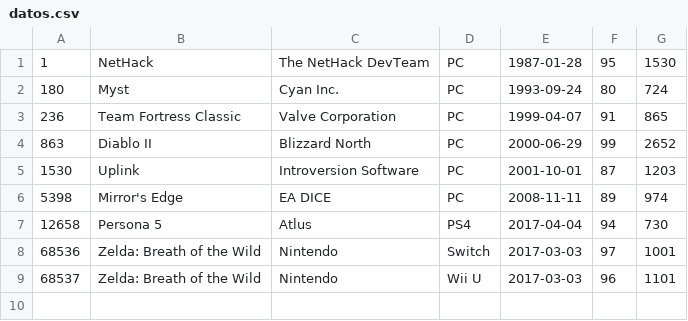
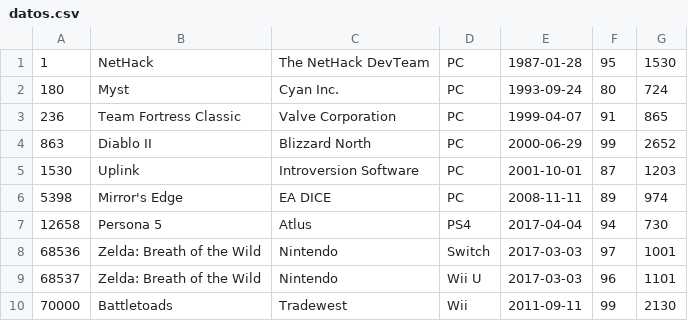
Before and after one commit to Elias-Urquiza/algo1-tp2, a CSV file: datos.csv, drawn as a sheet; the diff names each change by its address in the sheet, - before the commit and + after, or states it on an @@ line.

```diff
--- a/datos.csv
+++ b/datos.csv
+row 10: 70000 | Battletoads | Tradewest | Wii | 2011-09-11 | 99 | 2130
```
Also changed, not shown: 1 other file.
